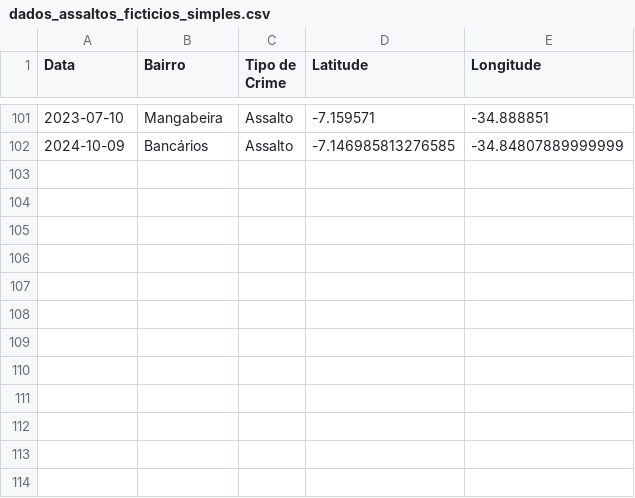
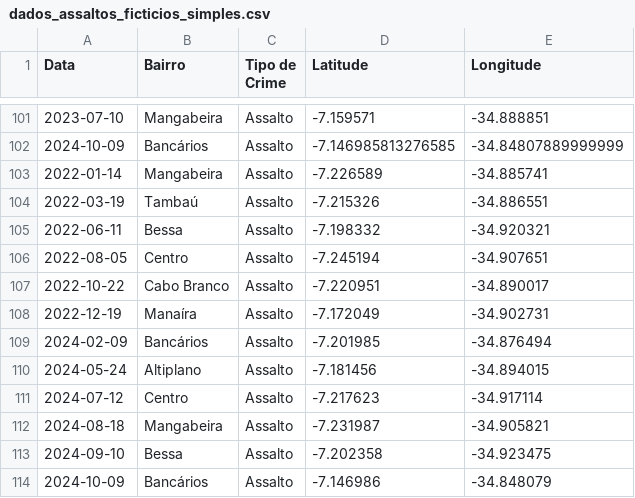
Before and after one commit to Davilt4/jp-heatmap-assaltos, a CSV file: data/dados_assaltos_ficticios_simples.csv, drawn as a sheet; only a part is shown, gaps mark what is left out; the diff names each change by its address in the sheet, - before the commit and + after, or states it on an @@ line.

Commit message:
🚧 feat: Add assaltos

```diff
--- a/data/dados_assaltos_ficticios_simples.csv
+++ b/data/dados_assaltos_ficticios_simples.csv
+row 103: 2022-01-14 | Mangabeira | Assalto | -7.226589 | -34.885741
+row 104: 2022-03-19 | Tambaú | Assalto | -7.215326 | -34.886551
+row 105: 2022-06-11 | Bessa | Assalto | -7.198332 | -34.920321
+row 106: 2022-08-05 | Centro | Assalto | -7.245194 | -34.907651
+row 107: 2022-10-22 | Cabo Branco | Assalto | -7.220951 | -34.890017
+row 108: 2022-12-19 | Manaíra | Assalto | -7.172049 | -34.902731
+row 109: 2024-02-09 | Bancários | Assalto | -7.201985 | -34.876494
+row 110: 2024-05-24 | Altiplano | Assalto | -7.181456 | -34.894015
+row 111: 2024-07-12 | Centro | Assalto | -7.217623 | -34.917114
+row 112: 2024-08-18 | Mangabeira | Assalto | -7.231987 | -34.905821
+row 113: 2024-09-10 | Bessa | Assalto | -7.202358 | -34.923475
+row 114: 2024-10-09 | Bancários | Assalto | -7.146986 | -34.848079
```
Also changed, not shown: 4 other files.
